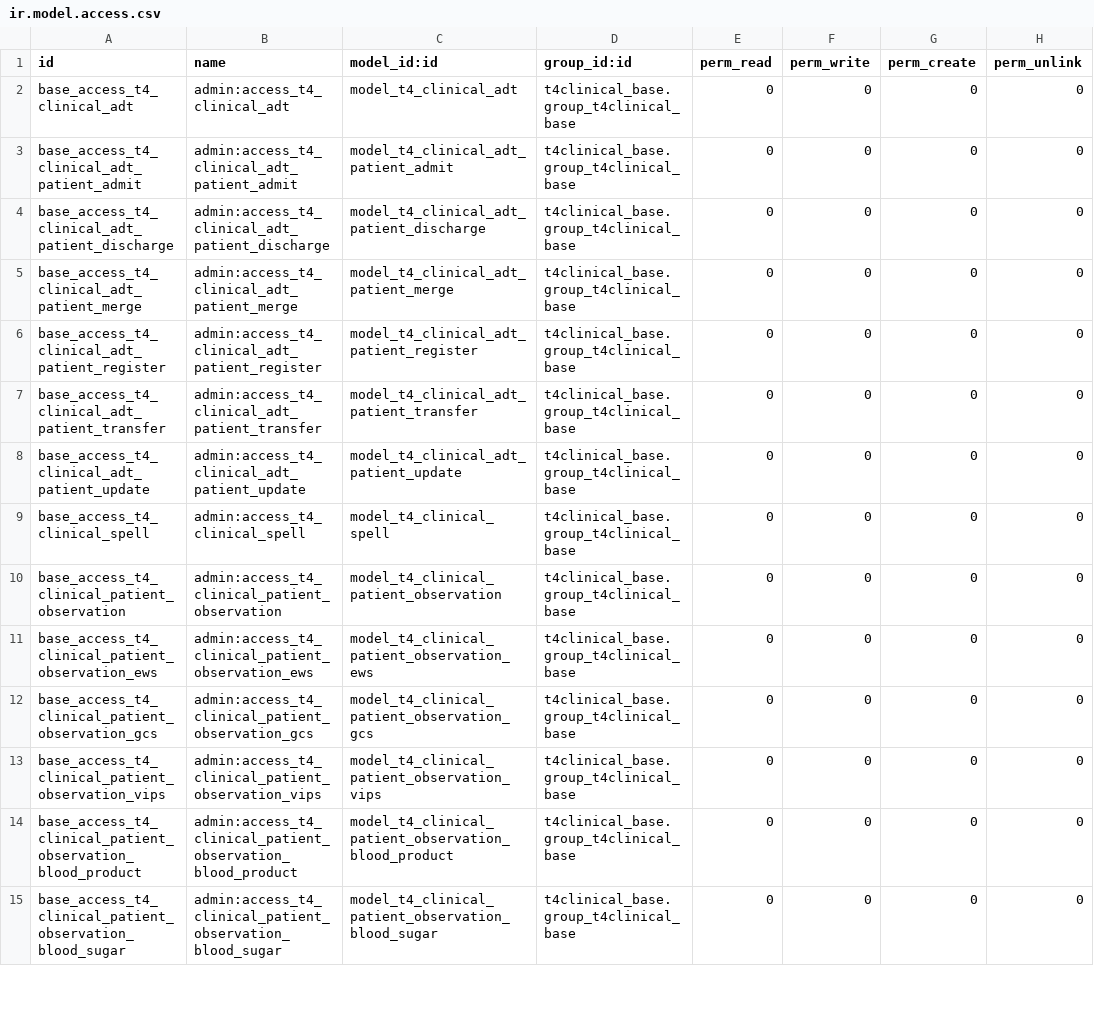
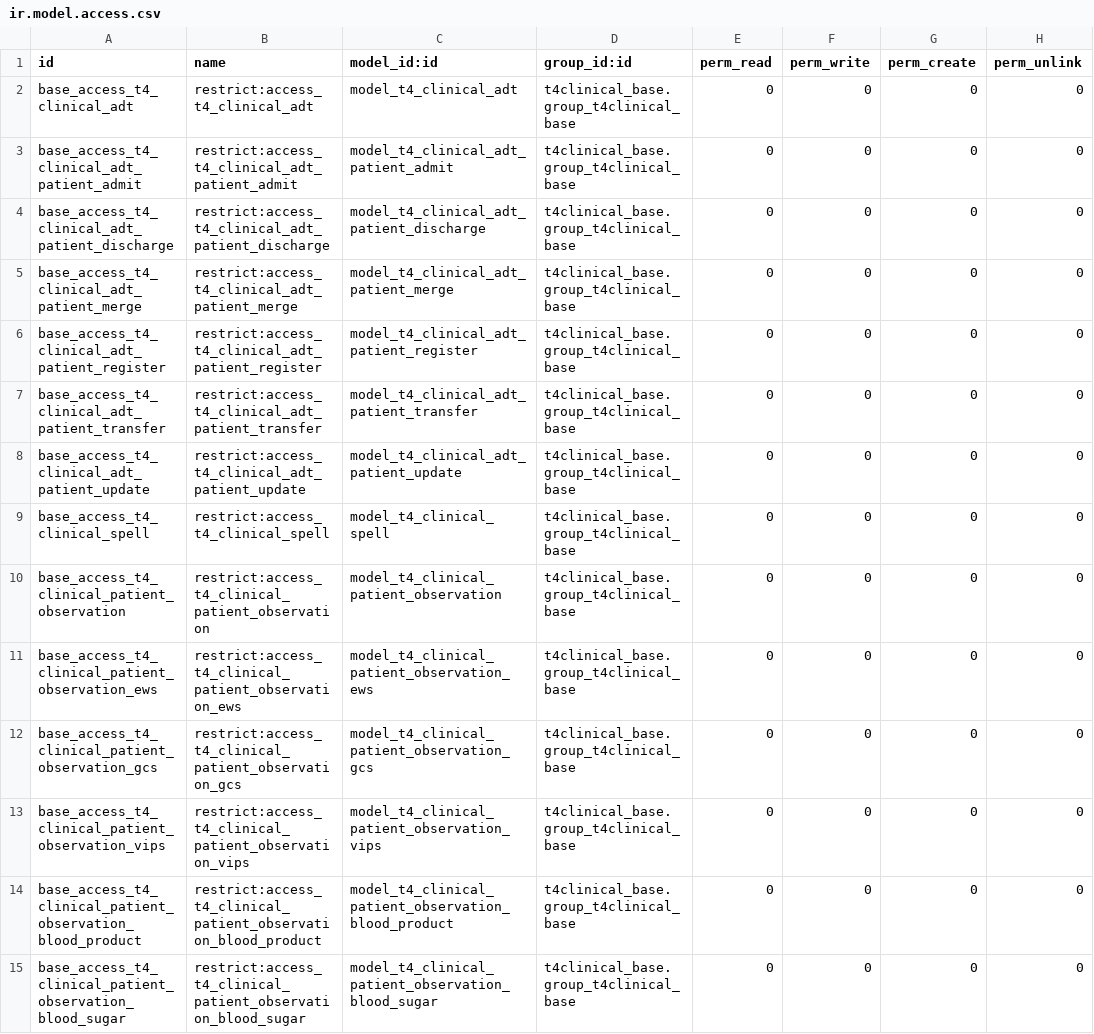
Before and after one commit to LiberTang0/odoo-temp, a CSV file: t4clinical_activity_types/security/ir.model.access.csv, drawn as a sheet; only a part is shown; the diff covers the shown part only; the diff names each change by its address in the sheet, - before the commit and + after, or states it on an @@ line.

Commit message:
adt.patient.ccancel_admit + basic test

```diff
--- a/t4clinical_activity_types/security/ir.model.access.csv
+++ b/t4clinical_activity_types/security/ir.model.access.csv
-B2 (name): admin:access_t4_clinical_adt
+B2 (name): restrict:access_t4_clinical_adt
-B3 (name): admin:access_t4_clinical_adt_patient_admit
+B3 (name): restrict:access_t4_clinical_adt_patient_admit
-B4 (name): admin:access_t4_clinical_adt_patient_discharge
+B4 (name): restrict:access_t4_clinical_adt_patient_discharge
-B5 (name): admin:access_t4_clinical_adt_patient_merge
+B5 (name): restrict:access_t4_clinical_adt_patient_merge
-B6 (name): admin:access_t4_clinical_adt_patient_register
+B6 (name): restrict:access_t4_clinical_adt_patient_register
-B7 (name): admin:access_t4_clinical_adt_patient_transfer
+B7 (name): restrict:access_t4_clinical_adt_patient_transfer
-B8 (name): admin:access_t4_clinical_adt_patient_update
+B8 (name): restrict:access_t4_clinical_adt_patient_update
-B9 (name): admin:access_t4_clinical_spell
+B9 (name): restrict:access_t4_clinical_spell
-B10 (name): admin:access_t4_clinical_patient_observation
+B10 (name): restrict:access_t4_clinical_patient_observation
-B11 (name): admin:access_t4_clinical_patient_observation_ews
+B11 (name): restrict:access_t4_clinical_patient_observation_ews
-B12 (name): admin:access_t4_clinical_patient_observation_gcs
+B12 (name): restrict:access_t4_clinical_patient_observation_gcs
-B13 (name): admin:access_t4_clinical_patient_observation_vips
+B13 (name): restrict:access_t4_clinical_patient_observation_vips
-B14 (name): admin:access_t4_clinical_patient_observation_blood_product
+B14 (name): restrict:access_t4_clinical_patient_observation_blood_product
-B15 (name): admin:access_t4_clinical_patient_observation_blood_sugar
+B15 (name): restrict:access_t4_clinical_patient_observation_blood_sugar
```
Also changed, not shown: 8 added rows and 22 edited cells elsewhere in this file, 7 other files.
